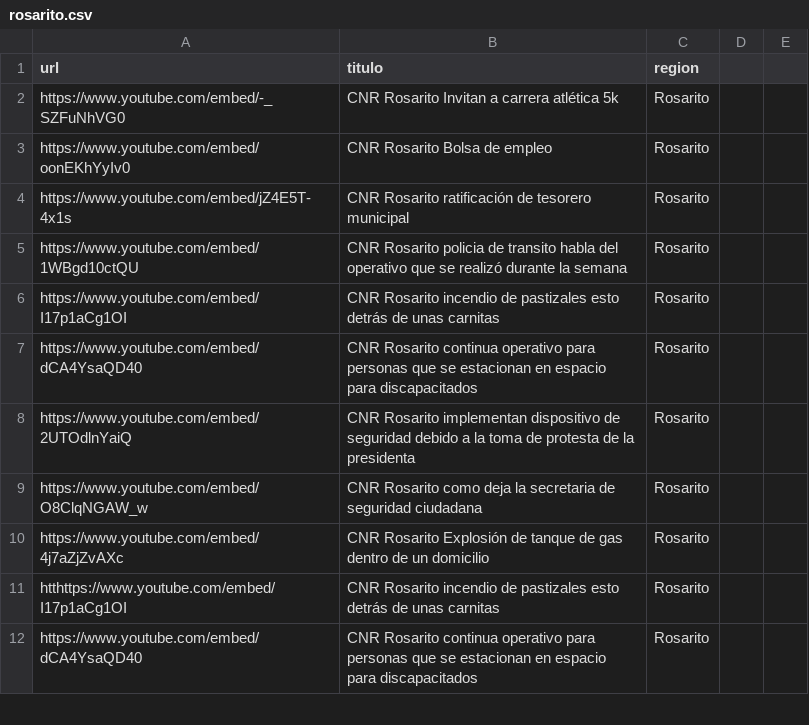
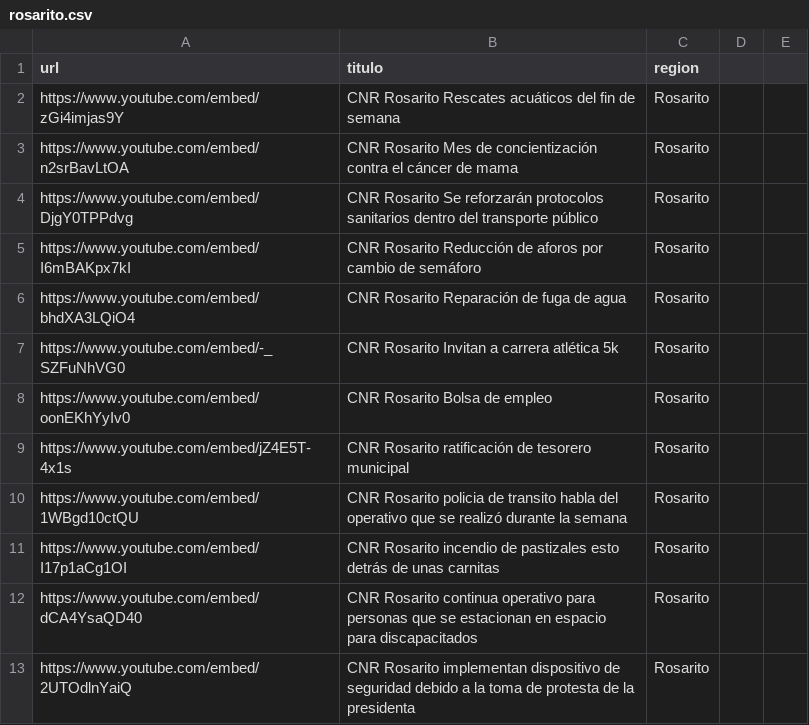
Before and after one commit to MauricioAlcala/cnr.tv, a CSV file: _data/rosarito.csv, drawn as a sheet; only a part is shown; the shorter side is filled out with more unchanged rows; the diff names each change by its address in the sheet, - before the commit and + after, or states it on an @@ line.

Commit message:
CNR OCTUBRE 4

```diff
--- a/_data/rosarito.csv
+++ b/_data/rosarito.csv
+row 2: https://www.youtube.com/embed/zGi4imjas9Y | CNR Rosarito Rescates acuáticos del fin de semana | Rosarito
+row 3: https://www.youtube.com/embed/n2srBavLtOA | CNR Rosarito Mes de concientización contra el cáncer de mama | Rosarito
+row 4: https://www.youtube.com/embed/DjgY0TPPdvg | CNR Rosarito Se reforzarán protocolos sanitarios dentro del transporte público | Rosarito
+row 5: https://www.youtube.com/embed/I6mBAKpx7kI | CNR Rosarito Reducción de aforos por cambio de semáforo | Rosarito
+row 6: https://www.youtube.com/embed/bhdXA3LQiO4 | CNR Rosarito Reparación de fuga de agua | Rosarito
```
